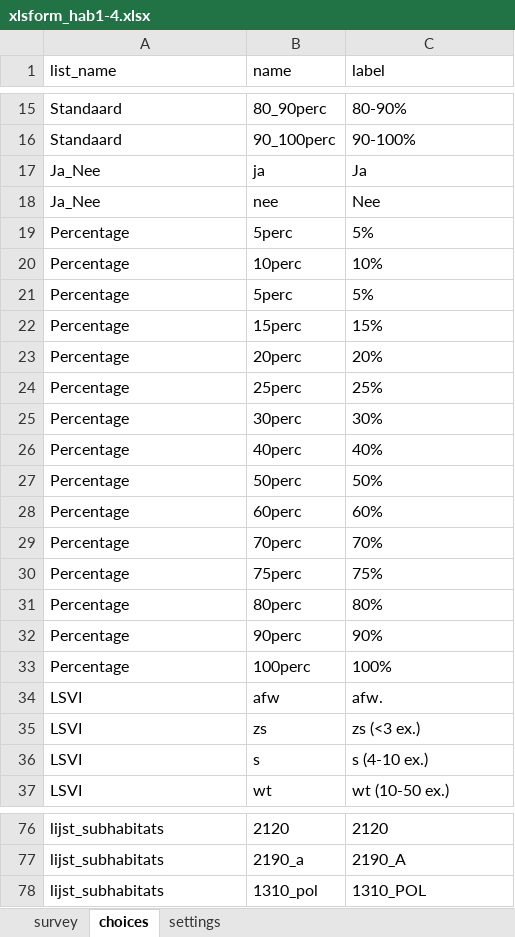
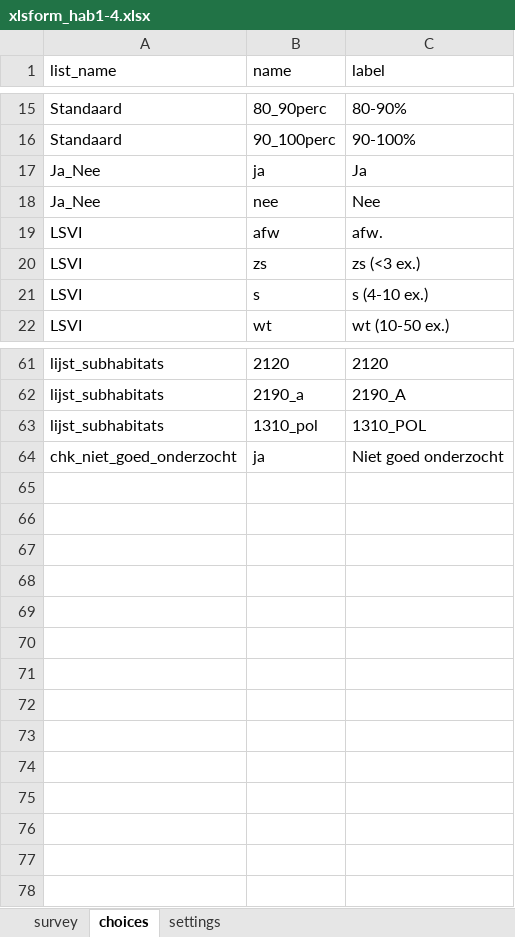
Before and after one commit to inbo/gis-lsvi-app, an Excel workbook: output/xlsform_hab1-4.xlsx, sheet choices, drawn as a sheet; only a part is shown, gaps mark what is left out; values as stored, in another font and other column widths than the file's, no borders; removed rows and columns are numbered as before the commit, all else as after; the diff names each change by its address in the sheet, - before the commit and + after, or states it on an @@ line.

```diff
--- a/output/xlsform_hab1-4.xlsx (sheet choices)
+++ b/output/xlsform_hab1-4.xlsx (sheet choices)
-row 19: Percentage | 5perc | 5%
-row 20: Percentage | 10perc | 10%
-row 21: Percentage | 5perc | 5%
-row 22: Percentage | 15perc | 15%
-row 23: Percentage | 20perc | 20%
-row 24: Percentage | 25perc | 25%
-row 25: Percentage | 30perc | 30%
-row 26: Percentage | 40perc | 40%
-row 27: Percentage | 50perc | 50%
-row 28: Percentage | 60perc | 60%
-row 29: Percentage | 70perc | 70%
-row 30: Percentage | 75perc | 75%
-row 31: Percentage | 80perc | 80%
-row 32: Percentage | 90perc | 90%
-row 33: Percentage | 100perc | 100%
+row 64: chk_niet_goed_onderzocht | ja | Niet goed onderzocht
```
Also changed, not shown: sheet survey, output/xlsform_hab5-7.xlsx, output/xlsform_hab9.xlsx, 5 other files.
